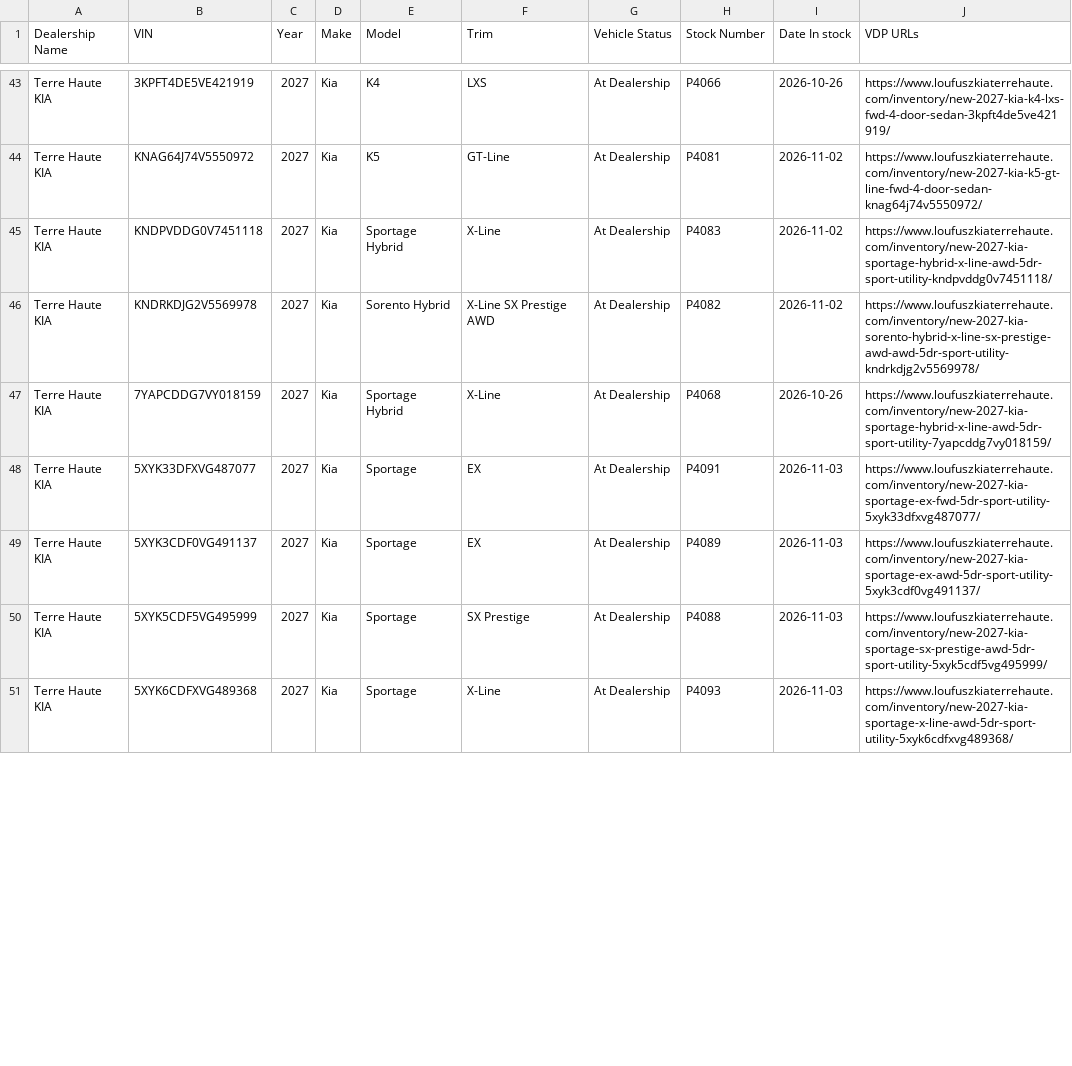
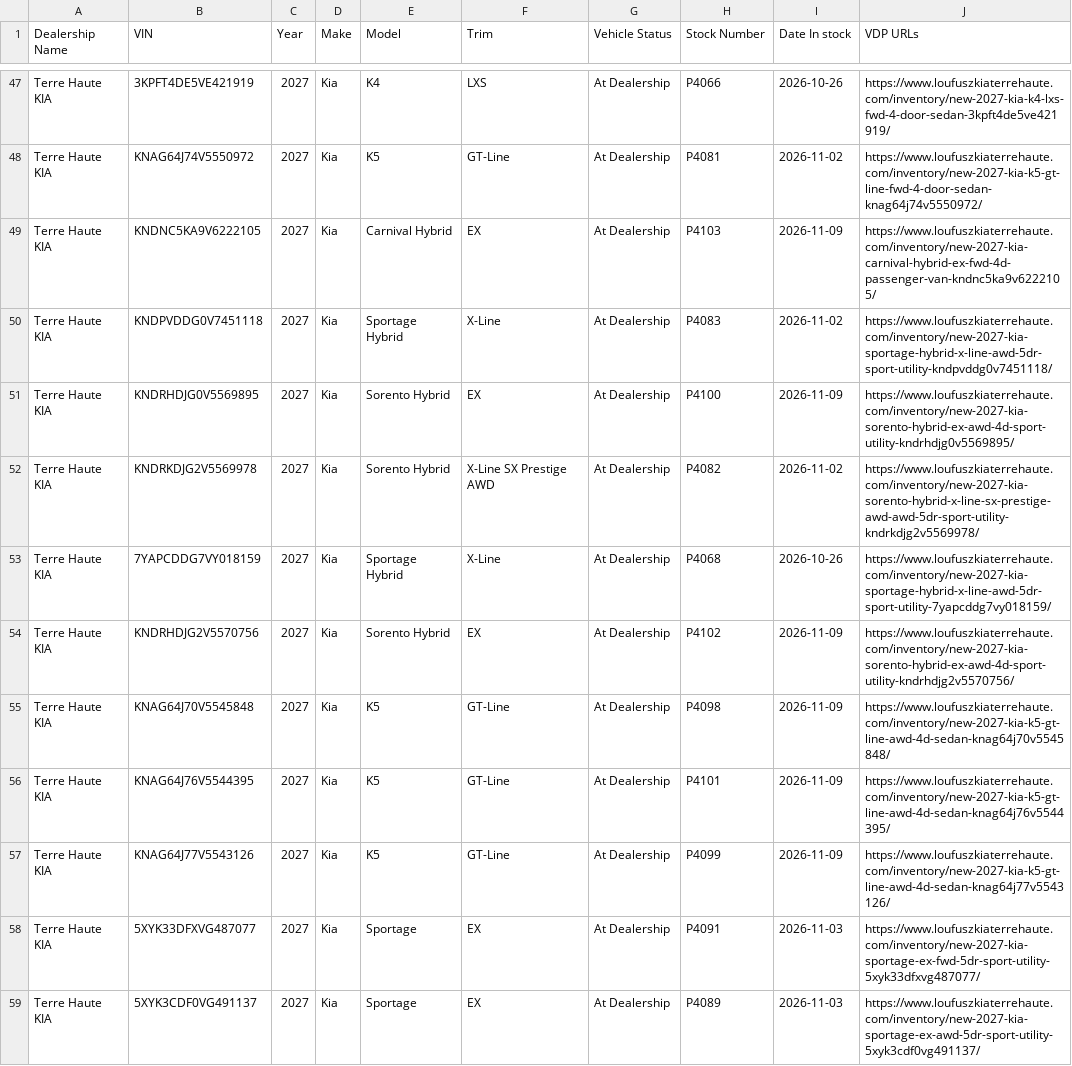
Before and after one commit to JnuruFusz/-lou-fusz-2027-model-pipeline, a CSV file: data/TerreHauteKIA.csv, drawn as a sheet; only a part is shown, gaps mark what is left out; the shorter side is filled out with more unchanged rows; the diff covers the shown part only; the diff names each change by its address in the sheet, - before the commit and + after, or states it on an @@ line.

```diff
--- a/data/TerreHauteKIA.csv
+++ b/data/TerreHauteKIA.csv
+row 49: Terre Haute KIA | KNDNC5KA9V6222105 | 2027 | Kia | Carnival Hybrid | EX | At Dealership | P4103 | 2026-11-09 | https://www.loufuszkiaterrehaute.com/inventory/new-2027-kia-carnival-hybrid-ex-fwd-4d-passenger-van-kndnc5ka9v6222105/
+row 51: Terre Haute KIA | KNDRHDJG0V5569895 | 2027 | Kia | Sorento Hybrid | EX | At Dealership | P4100 | 2026-11-09 | https://www.loufuszkiaterrehaute.com/inventory/new-2027-kia-sorento-hybrid-ex-awd-4d-sport-utility-kndrhdjg0v5569895/
+row 54: Terre Haute KIA | KNDRHDJG2V5570756 | 2027 | Kia | Sorento Hybrid | EX | At Dealership | P4102 | 2026-11-09 | https://www.loufuszkiaterrehaute.com/inventory/new-2027-kia-sorento-hybrid-ex-awd-4d-sport-utility-kndrhdjg2v5570756/
+row 55: Terre Haute KIA | KNAG64J70V5545848 | 2027 | Kia | K5 | GT-Line | At Dealership | P4098 | 2026-11-09 | https://www.loufuszkiaterrehaute.com/inventory/new-2027-kia-k5-gt-line-awd-4d-sedan-knag64j70v5545848/
+row 56: Terre Haute KIA | KNAG64J76V5544395 | 2027 | Kia | K5 | GT-Line | At Dealership | P4101 | 2026-11-09 | https://www.loufuszkiaterrehaute.com/inventory/new-2027-kia-k5-gt-line-awd-4d-sedan-knag64j76v5544395/
+row 57: Terre Haute KIA | KNAG64J77V5543126 | 2027 | Kia | K5 | GT-Line | At Dealership | P4099 | 2026-11-09 | https://www.loufuszkiaterrehaute.com/inventory/new-2027-kia-k5-gt-line-awd-4d-sedan-knag64j77v5543126/
```
Also changed, not shown: 2 added rows, 2 removed rows and 4 moved rows elsewhere in this file, data/FuszChevrolet.csv, data/KIAEvansville.csv, 12 other files.
